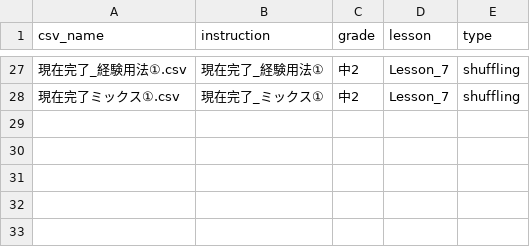
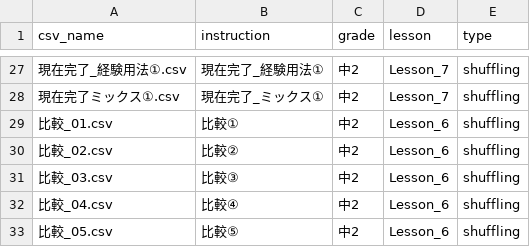
Before and after one commit to boost-ogawa/english-booster, a CSV file: shuffle_data/questions_select.csv, drawn as a sheet; only a part is shown, gaps mark what is left out; the diff names each change by its address in the sheet, - before the commit and + after, or states it on an @@ line.

Commit message:
shuffle.py実験

```diff
--- a/shuffle_data/questions_select.csv
+++ b/shuffle_data/questions_select.csv
+row 29: 比較_01.csv | 比較① | 中2 | Lesson_6 | shuffling
+row 30: 比較_02.csv | 比較② | 中2 | Lesson_6 | shuffling
+row 31: 比較_03.csv | 比較③ | 中2 | Lesson_6 | shuffling
+row 32: 比較_04.csv | 比較④ | 中2 | Lesson_6 | shuffling
+row 33: 比較_05.csv | 比較⑤ | 中2 | Lesson_6 | shuffling
```
Also changed, not shown: 5 other files.
